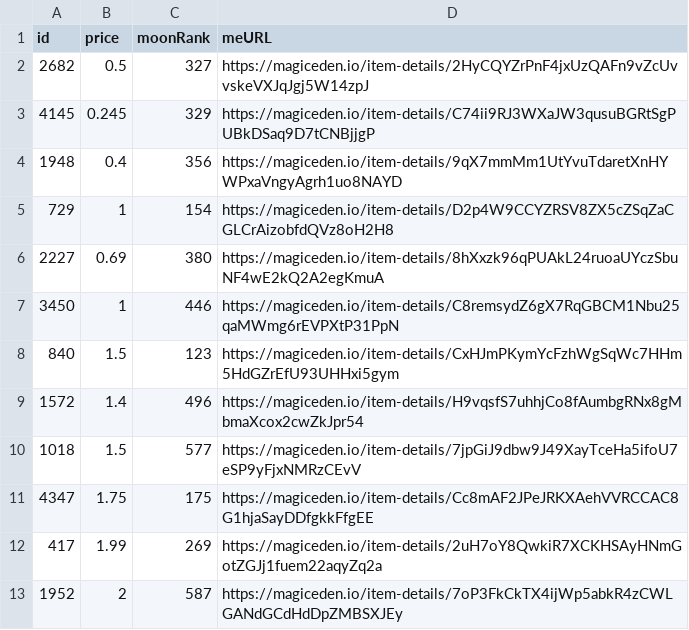
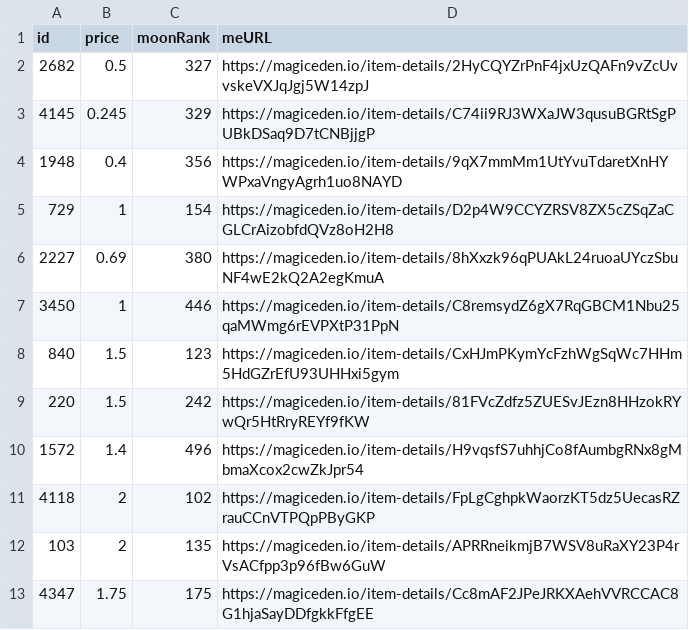
Before and after one commit to pgaspar/saibagang-monitor, a CSV file: picks-magiceden.csv, drawn as a sheet; removed rows and columns are numbered as before the commit, all else as after; the diff names each change by its address in the sheet, - before the commit and + after, or states it on an @@ line.

Commit message:
Flat: latest data (2021-12-22T09:47:02.236Z) {   "date": "2021-12-22T09:47:02.236Z",   "files": [     {       "name": "data-magiceden.csv",       "deltaBytes": 367,       "source": "https://api-mainnet.magiceden.io/rpc/getListedNFTsByQuery?q=%7B%22%24match%22%3A%7B%22collectionSymbol%22%3A%22saiba_gang%22%7D%2C%22%24sort%22%3A%7B%22takerAmount%22%3A1%2C%22createdAt%22%3A-1%7D%7D"     },     {       "name": "picks-magiceden.csv",       "deltaBytes": -4,       "source": "https://api-mainnet.magiceden.io/rpc/getListedNFTsByQuery?q=%7B%22%24match%22%3A%7B%22collectionSymbol%22%3A%22saiba_gang%22%7D%2C%22%24sort%22%3A%7B%22takerAmount%22%3A1%2C%22createdAt%22%3A-1%7D%7D"     }   ] }

```diff
--- a/picks-magiceden.csv
+++ b/picks-magiceden.csv
+row 9: 220 | 1.5 | 242 | https://magiceden.io/item-details/81FVcZdfz5ZUESvJEzn8HHzokRYwQr5HtRryREYf9fKW
-row 10: 1018 | 1.5 | 577 | https://magiceden.io/item-details/7jpGiJ9dbw9J49XayTceHa5ifoU7eSP9yFjxNMRzCEvV
+row 11: 4118 | 2 | 102 | https://magiceden.io/item-details/FpLgCghpkWaorzKT5dz5UecasRZrauCCnVTPQpPByGKP
+row 12: 103 | 2 | 135 | https://magiceden.io/item-details/APRRneikmjB7WSV8uRaXY23P4rVsACfpp3p96fBw6GuW
-row 12: 417 | 1.99 | 269 | https://magiceden.io/item-details/2uH7oY8QwkiR7XCKHSAyHNmGotZGJj1fuem22aqyZq2a
-row 13: 1952 | 2 | 587 | https://magiceden.io/item-details/7oP3FkCkTX4ijWp5abkR4zCWLGANdGCdHdDpZMBSXJEy
```
Also changed, not shown: data-magiceden.csv.
